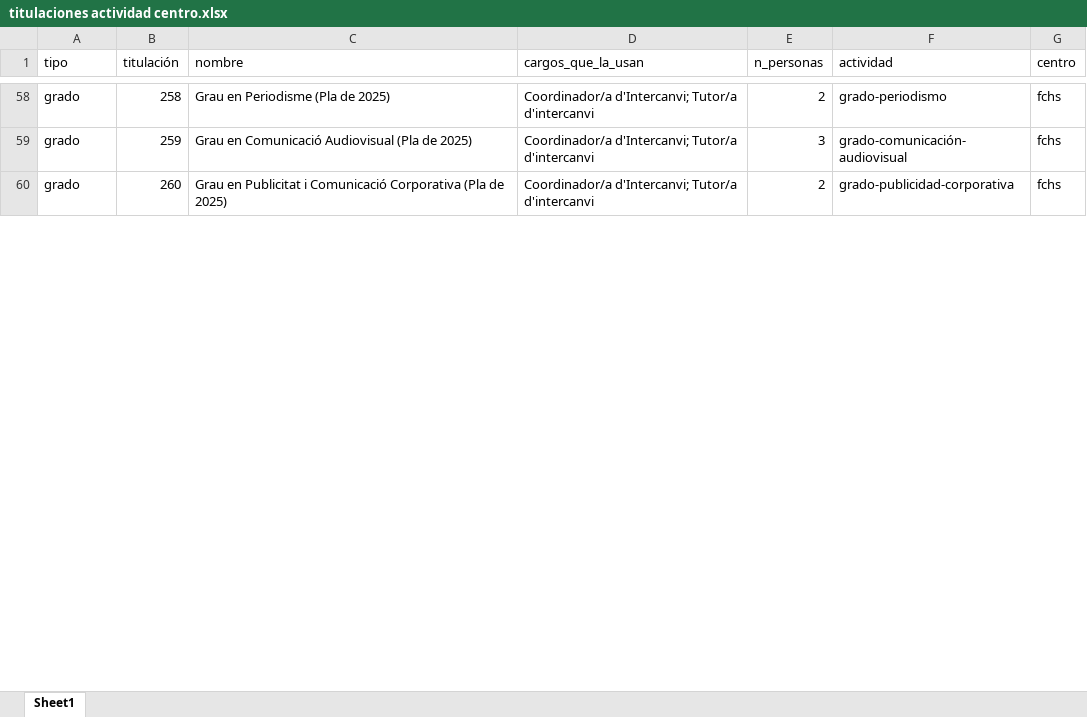
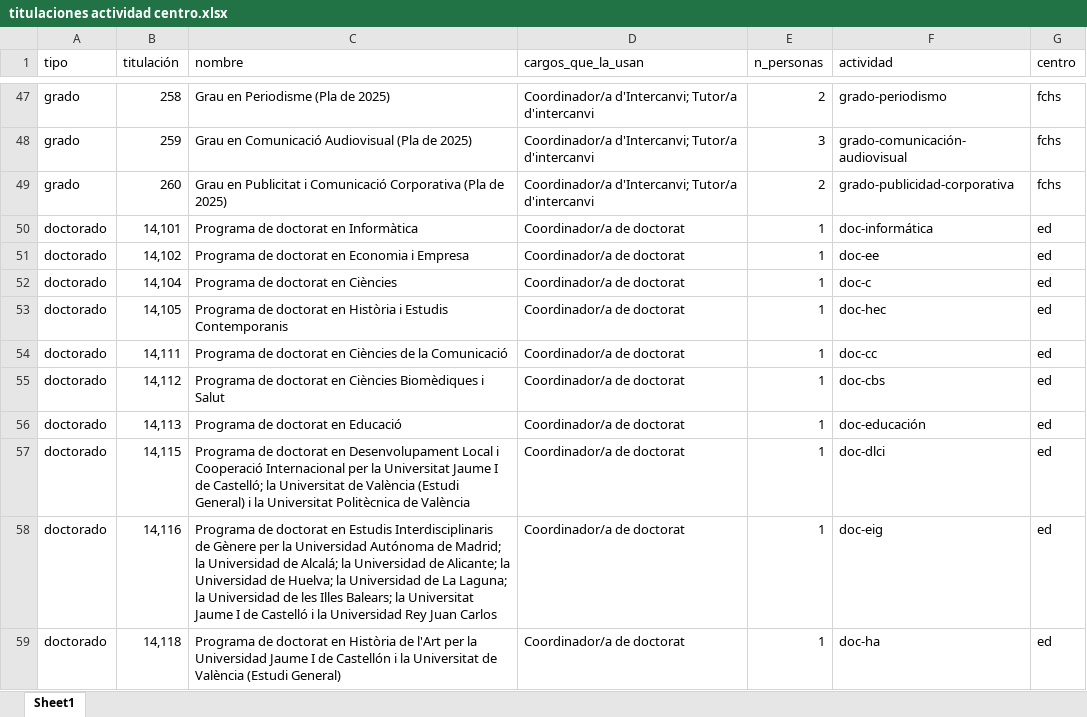
Before and after one commit to amarzal/coana, an Excel workbook: data/entrada/docencia/titulaciones actividad centro.xlsx, sheet Sheet1, drawn as a sheet; only a part is shown, gaps mark what is left out; values as stored, in another font and other column widths than the file's, no borders; table styles not drawn; the diff covers the shown part only; the diff names each change by its address in the sheet, - before the commit and + after, or states it on an @@ line.

```diff
--- a/data/entrada/docencia/titulaciones actividad centro.xlsx (sheet Sheet1)
+++ b/data/entrada/docencia/titulaciones actividad centro.xlsx (sheet Sheet1)
+row 50: doctorado | 14,101 | Programa de doctorat en Informàtica | Coordinador/a de doctorat | 1 | doc-informática | ed
+row 51: doctorado | 14,102 | Programa de doctorat en Economia i Empresa | Coordinador/a de doctorat | 1 | doc-ee | ed
+row 52: doctorado | 14,104 | Programa de doctorat en Ciències | Coordinador/a de doctorat | 1 | doc-c | ed
+row 53: doctorado | 14,105 | Programa de doctorat en Història i Estudis Contemporanis | Coordinador/a de doctorat | 1 | doc-hec | ed
+row 54: doctorado | 14,111 | Programa de doctorat en Ciències de la Comunicació | Coordinador/a de doctorat | 1 | doc-cc | ed
+row 55: doctorado | 14,112 | Programa de doctorat en Ciències Biomèdiques i Salut | Coordinador/a de doctorat | 1 | doc-cbs | ed
+row 56: doctorado | 14,113 | Programa de doctorat en Educació | Coordinador/a de doctorat | 1 | doc-educación | ed
+row 57: doctorado | 14,115 | Programa de doctorat en Desenvolupament Local i Cooperació Internacional per la Universitat Jaume I de Castelló; la Universitat de València (Estudi General) i la Universitat Politècnica de València | Coordinador/a de doctorat | 1 | doc-dlci | ed
+row 58: doctorado | 14,116 | Programa de doctorat en Estudis Interdisciplinaris de Gènere per la Universidad Autónoma de Madrid; la Universidad de Alcalá; la Universidad de Alicante; la Universidad de Huelva; la Universidad de La Laguna; la Universidad de les Illes Balears; la Universitat Jaume I de Castelló i la Universidad Rey Juan Carlos | Coordinador/a de doctorat | 1 | doc-eig | ed
+row 59: doctorado | 14,118 | Programa de doctorat en Història de l'Art per la Universidad Jaume I de Castellón i la Universitat de València (Estudi General) | Coordinador/a de doctorat | 1 | doc-ha | ed
```
Also changed, not shown: 15 added rows, 11 removed rows and 33 edited cells elsewhere in this sheet, data/entrada/docencia/estudios.xlsx, data/entrada/investigación/tesis.xlsx, 12 other files.
